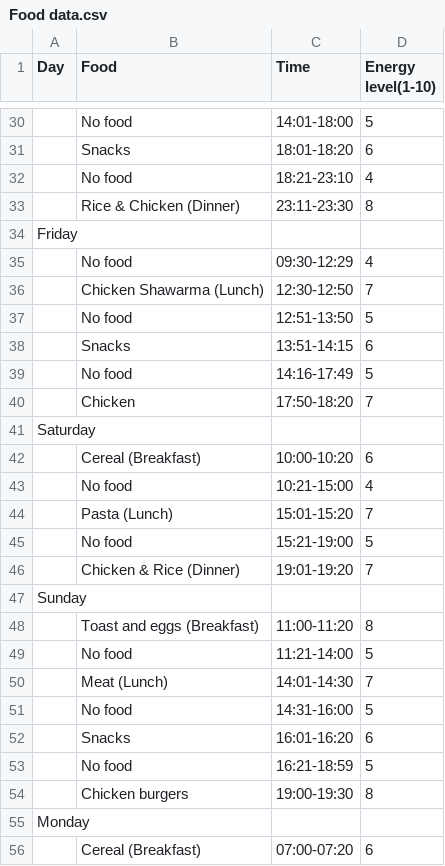
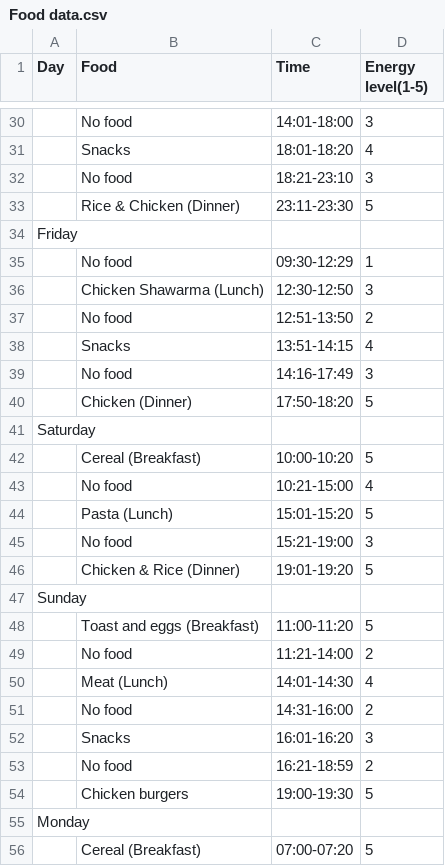
Before and after one commit to Yuseph11/Dear-Data, a CSV file: Food data.csv, drawn as a sheet; only a part is shown, gaps mark what is left out; removed rows and columns are numbered as before the commit, all else as after; the diff covers the shown part only; the diff names each change by its address in the sheet, - before the commit and + after, or states it on an @@ line.

Commit message:
Add files via upload
Changed the range of energy levels to 1-5 instead of 1-10 so it's easier to view.

```diff
--- a/Food data.csv
+++ b/Food data.csv
-D1: Energy level(1-10)
+D1: Energy level(1-5)
-D30 (Energy level(1-5)): 5
+D30 (Energy level(1-5)): 3
-D31 (Energy level(1-5)): 6
+D31 (Energy level(1-5)): 4
-D32 (Energy level(1-5)): 4
+D32 (Energy level(1-5)): 3
-D33 (Energy level(1-5)): 8
+D33 (Energy level(1-5)): 5
-D35 (Energy level(1-5)): 4
+D35 (Energy level(1-5)): 1
-D36 (Energy level(1-5)): 7
+D36 (Energy level(1-5)): 3
-D37 (Energy level(1-5)): 5
+D37 (Energy level(1-5)): 2
-D38 (Energy level(1-5)): 6
+D38 (Energy level(1-5)): 4
-D39 (Energy level(1-5)): 5
+D39 (Energy level(1-5)): 3
-row 40:  | Chicken | 17:50-18:20 | 7
+row 40:  | Chicken (Dinner) | 17:50-18:20 | 5
-D42 (Energy level(1-5)): 6
+D42 (Energy level(1-5)): 5
-D44 (Energy level(1-5)): 7
+D44 (Energy level(1-5)): 5
-D45 (Energy level(1-5)): 5
+D45 (Energy level(1-5)): 3
-D46 (Energy level(1-5)): 7
+D46 (Energy level(1-5)): 5
-D48 (Energy level(1-5)): 8
+D48 (Energy level(1-5)): 5
-D49 (Energy level(1-5)): 5
+D49 (Energy level(1-5)): 2
-D50 (Energy level(1-5)): 7
+D50 (Energy level(1-5)): 4
-D51 (Energy level(1-5)): 5
+D51 (Energy level(1-5)): 2
-D52 (Energy level(1-5)): 6
+D52 (Energy level(1-5)): 3
-D53 (Energy level(1-5)): 5
+D53 (Energy level(1-5)): 2
-D54 (Energy level(1-5)): 8
+D54 (Energy level(1-5)): 5
-D56 (Energy level(1-5)): 6
+D56 (Energy level(1-5)): 5
```
Also changed, not shown: 86 edited cells elsewhere in this file.
